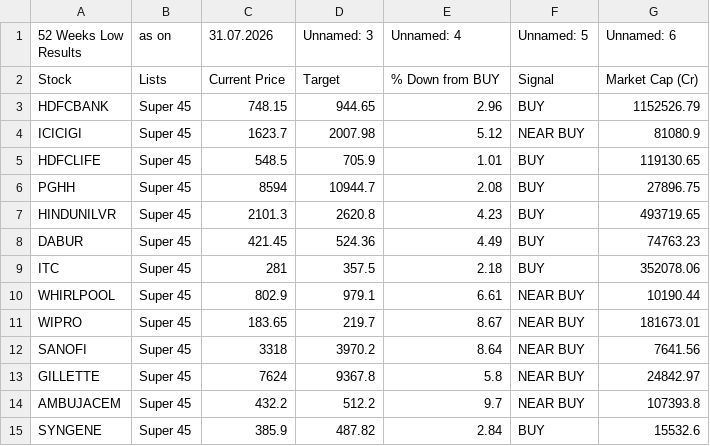
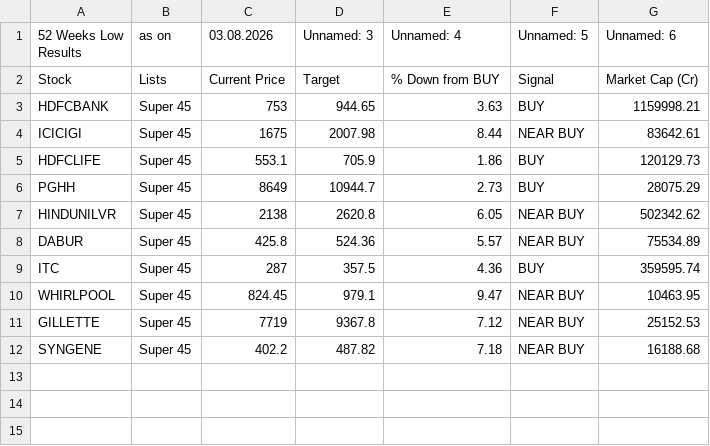
Before and after one commit to mojiburrahaman25/stock-output, a CSV file: 52 Weeks Low.csv, drawn as a sheet.

```diff
--- a/52 Weeks Low.csv
+++ b/52 Weeks Low.csv
@@ -1,15 +1,12 @@
-52 Weeks Low Results,as on,31.07.2026,Unnamed: 3,Unnamed: 4,Unnamed: 5,Unnamed: 6
+52 Weeks Low Results,as on,03.08.2026,Unnamed: 3,Unnamed: 4,Unnamed: 5,Unnamed: 6
 Stock,Lists,Current Price,Target,% Down from BUY,Signal,Market Cap (Cr)
-HDFCBANK,Super 45,748.15,944.65,2.96,BUY,1152526.79
-ICICIGI,Super 45,1623.7,2007.98,5.12,NEAR BUY,81080.9
-HDFCLIFE,Super 45,548.5,705.9,1.01,BUY,119130.65
-PGHH,Super 45,8594,10944.7,2.08,BUY,27896.75
-HINDUNILVR,Super 45,2101.3,2620.8,4.23,BUY,493719.65
-DABUR,Super 45,421.45,524.36,4.49,BUY,74763.23
-ITC,Super 45,281,357.5,2.18,BUY,352078.06
-WHIRLPOOL,Super 45,802.9,979.1,6.61,NEAR BUY,10190.44
-WIPRO,Super 45,183.65,219.7,8.67,NEAR BUY,181673.01
-SANOFI,Super 45,3318,3970.2,8.64,NEAR BUY,7641.56
-GILLETTE,Super 45,7624,9367.8,5.8,NEAR BUY,24842.97
-AMBUJACEM,Super 45,432.2,512.2,9.7,NEAR BUY,107393.8
-SYNGENE,Super 45,385.9,487.82,2.84,BUY,15532.6
+HDFCBANK,Super 45,753,944.65,3.63,BUY,1159998.21
+ICICIGI,Super 45,1675,2007.98,8.44,NEAR BUY,83642.61
+HDFCLIFE,Super 45,553.1,705.9,1.86,BUY,120129.73
+PGHH,Super 45,8649,10944.7,2.73,BUY,28075.29
+HINDUNILVR,Super 45,2138,2620.8,6.05,NEAR BUY,502342.62
+DABUR,Super 45,425.8,524.36,5.57,NEAR BUY,75534.89
+ITC,Super 45,287,357.5,4.36,BUY,359595.74
+WHIRLPOOL,Super 45,824.45,979.1,9.47,NEAR BUY,10463.95
+GILLETTE,Super 45,7719,9367.8,7.12,NEAR BUY,25152.53
+SYNGENE,Super 45,402.2,487.82,7.18,NEAR BUY,16188.68
```
Also changed, not shown: 67 ka Funda.csv, BUY List.csv, 6 other files.
